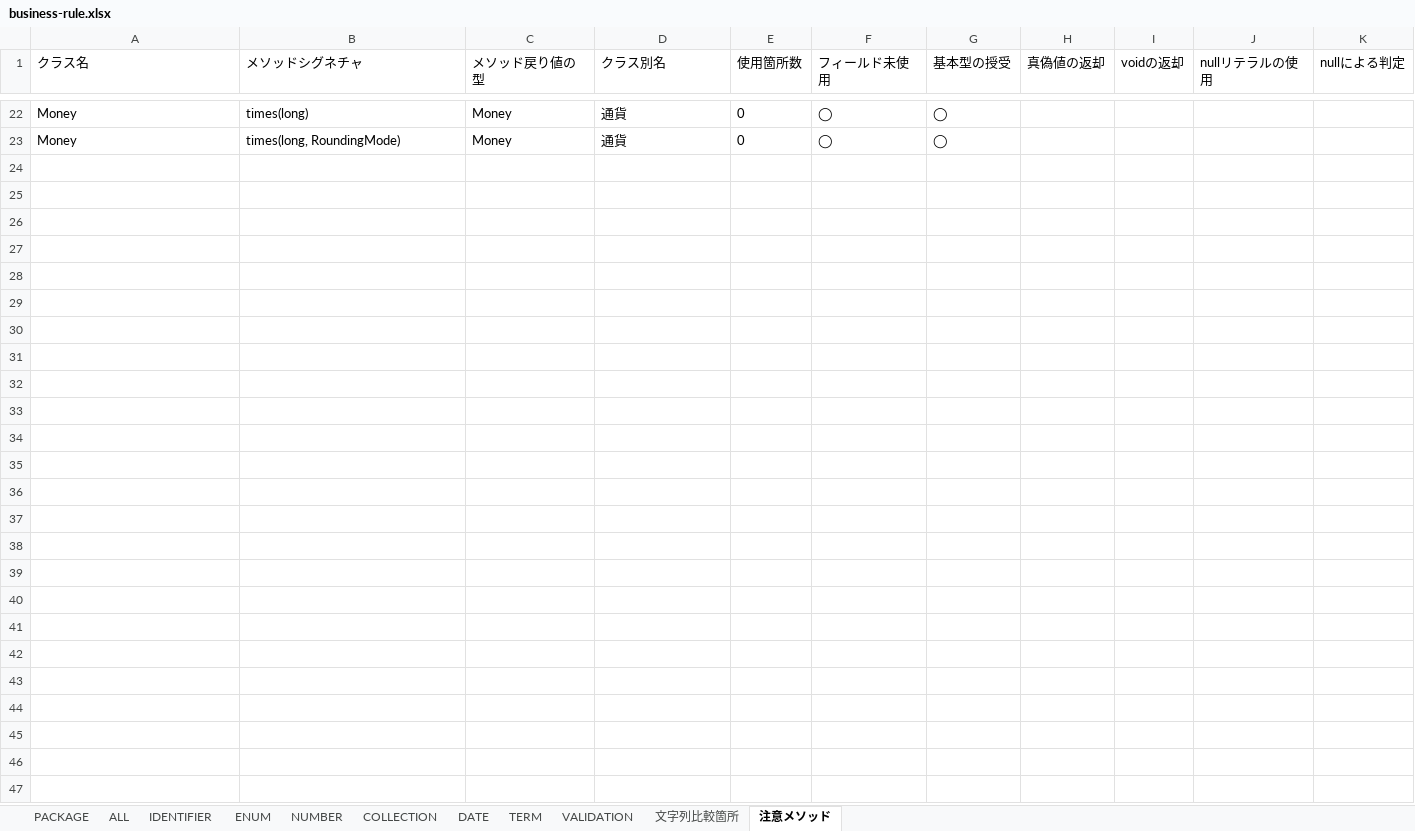
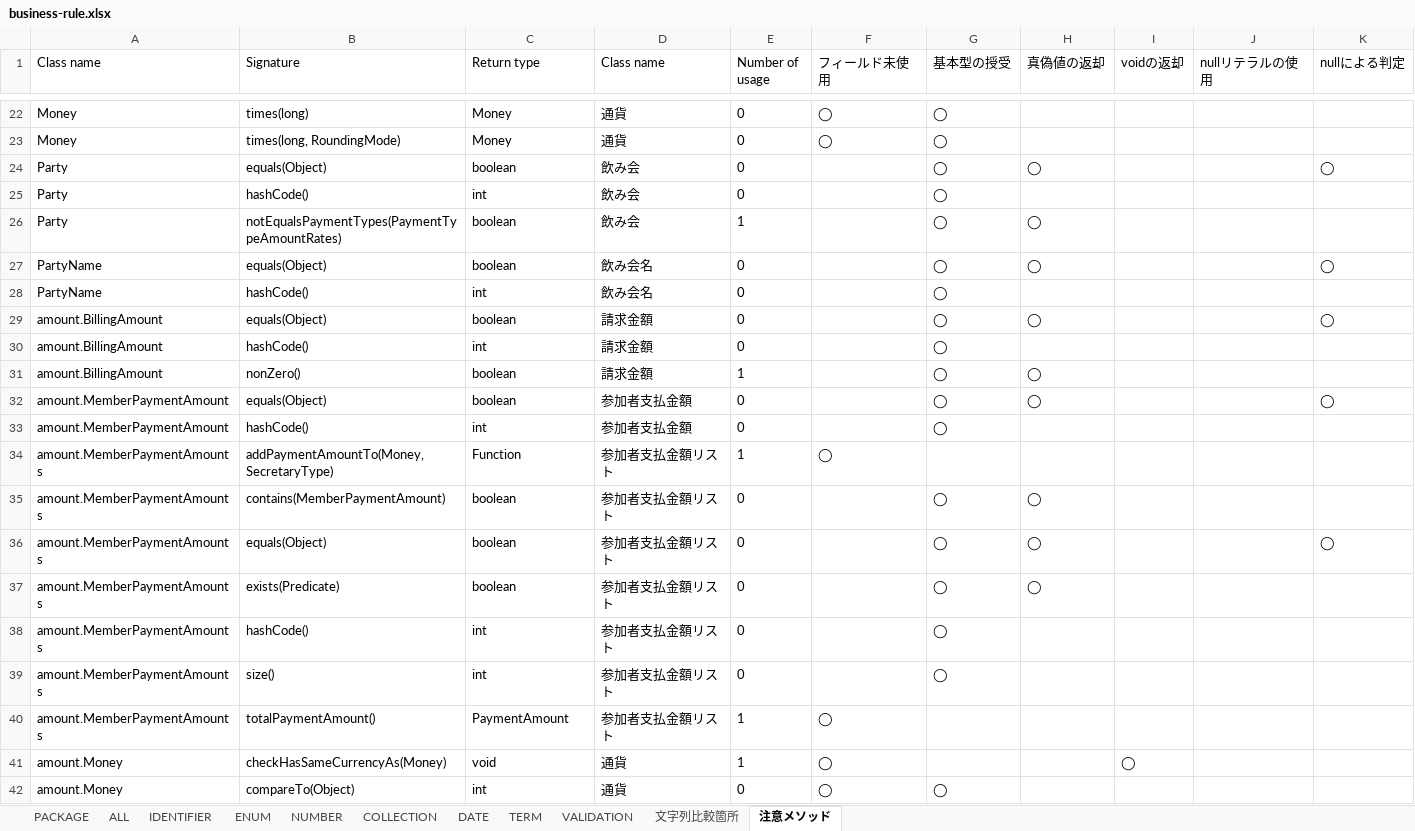
Before and after one commit to j5ik2o/warikan-domain-java, an Excel workbook: build/jig/business-rule.xlsx, sheet 注意メソッド, drawn as a sheet; only a part is shown, gaps mark what is left out; values as stored, in another font and other column widths than the file's, no borders; the diff covers the shown part only; the diff names each change by its address in the sheet, - before the commit and + after, or states it on an @@ line.

```diff
--- a/build/jig/business-rule.xlsx (sheet 注意メソッド)
+++ b/build/jig/business-rule.xlsx (sheet 注意メソッド)
-A1: クラス名
+A1: Class name
-B1: メソッドシグネチャ
+B1: Signature
-C1: メソッド戻り値の型
+C1: Return type
-D1: クラス別名
+D1: Class name
-E1: 使用箇所数
+E1: Number of usage
+row 24: Party | equals(Object) | boolean | 飲み会 | 0 |  | ◯ | ◯ |  |  | ◯
+row 25: Party | hashCode() | int | 飲み会 | 0 |  | ◯
+row 26: Party | notEqualsPaymentTypes(PaymentTypeAmountRates) | boolean | 飲み会 | 1 |  | ◯ | ◯
+row 27: PartyName | equals(Object) | boolean | 飲み会名 | 0 |  | ◯ | ◯ |  |  | ◯
+row 28: PartyName | hashCode() | int | 飲み会名 | 0 |  | ◯
+row 29: amount.BillingAmount | equals(Object) | boolean | 請求金額 | 0 |  | ◯ | ◯ |  |  | ◯
+row 30: amount.BillingAmount | hashCode() | int | 請求金額 | 0 |  | ◯
+row 31: amount.BillingAmount | nonZero() | boolean | 請求金額 | 1 |  | ◯ | ◯
+row 32: amount.MemberPaymentAmount | equals(Object) | boolean | 参加者支払金額 | 0 |  | ◯ | ◯ |  |  | ◯
+row 33: amount.MemberPaymentAmount | hashCode() | int | 参加者支払金額 | 0 |  | ◯
+row 34: amount.MemberPaymentAmounts | addPaymentAmountTo(Money, SecretaryType) | Function | 参加者支払金額リスト | 1 | ◯
+row 35: amount.MemberPaymentAmounts | contains(MemberPaymentAmount) | boolean | 参加者支払金額リスト | 0 |  | ◯ | ◯
+row 36: amount.MemberPaymentAmounts | equals(Object) | boolean | 参加者支払金額リスト | 0 |  | ◯ | ◯ |  |  | ◯
+row 37: amount.MemberPaymentAmounts | exists(Predicate) | boolean | 参加者支払金額リスト | 0 |  | ◯ | ◯
+row 38: amount.MemberPaymentAmounts | hashCode() | int | 参加者支払金額リスト | 0 |  | ◯
+row 39: amount.MemberPaymentAmounts | size() | int | 参加者支払金額リスト | 0 |  | ◯
+row 40: amount.MemberPaymentAmounts | totalPaymentAmount() | PaymentAmount | 参加者支払金額リスト | 1 | ◯
+row 41: amount.Money | checkHasSameCurrencyAs(Money) | void | 通貨 | 1 | ◯ |  |  | ◯
+row 42: amount.Money | compareTo(Object) | int | 通貨 | 0 | ◯ | ◯
```
Also changed, not shown: 71 added rows elsewhere in this sheet, sheet ALL, sheet ENUM, sheet PACKAGE, sheet IDENTIFIER, sheet COLLECTION, sheet NUMBER, 4 more sheets, build/jig/application.xlsx, build/jig/branches.xlsx, 24 other files.
